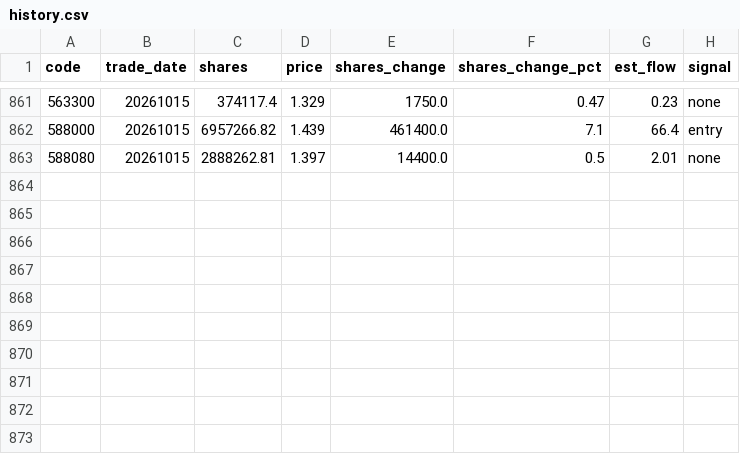
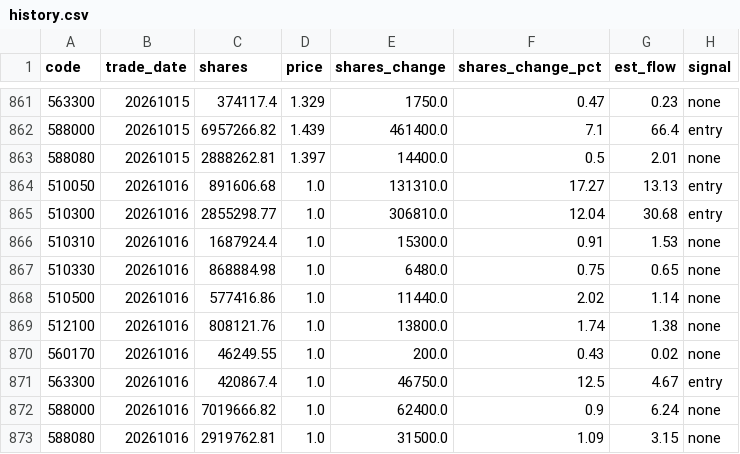
Before and after one commit to marzanmallakcp676-byte/national-team-watch, a CSV file: data/history.csv, drawn as a sheet; only a part is shown, gaps mark what is left out; the diff names each change by its address in the sheet, - before the commit and + after, or states it on an @@ line.

```diff
--- a/data/history.csv
+++ b/data/history.csv
+row 864: 510050 | 20261016 | 891606.68 | 1.0 | 131310.0 | 17.27 | 13.13 | entry
+row 865: 510300 | 20261016 | 2855298.77 | 1.0 | 306810.0 | 12.04 | 30.68 | entry
+row 866: 510310 | 20261016 | 1687924.4 | 1.0 | 15300.0 | 0.91 | 1.53 | none
+row 867: 510330 | 20261016 | 868884.98 | 1.0 | 6480.0 | 0.75 | 0.65 | none
+row 868: 510500 | 20261016 | 577416.86 | 1.0 | 11440.0 | 2.02 | 1.14 | none
+row 869: 512100 | 20261016 | 808121.76 | 1.0 | 13800.0 | 1.74 | 1.38 | none
+row 870: 560170 | 20261016 | 46249.55 | 1.0 | 200.0 | 0.43 | 0.02 | none
+row 871: 563300 | 20261016 | 420867.4 | 1.0 | 46750.0 | 12.5 | 4.67 | entry
+row 872: 588000 | 20261016 | 7019666.82 | 1.0 | 62400.0 | 0.9 | 6.24 | none
+row 873: 588080 | 20261016 | 2919762.81 | 1.0 | 31500.0 | 1.09 | 3.15 | none
```
